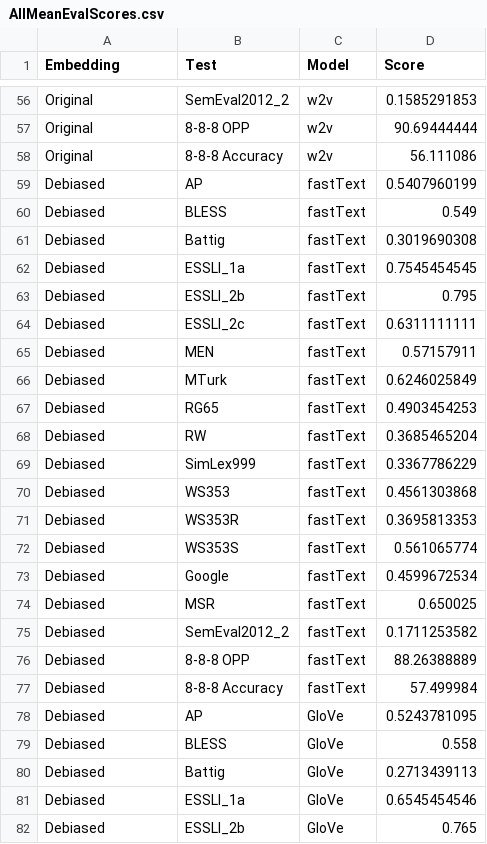
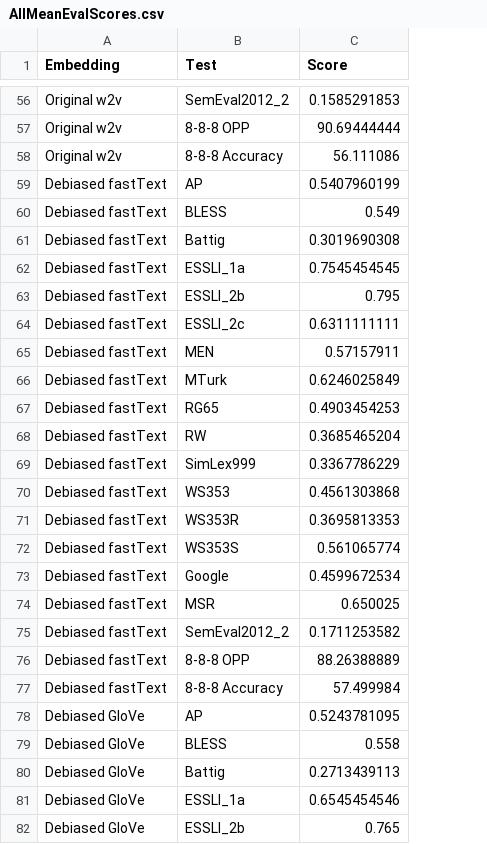
Before and after one commit to colettebas/bias-word-embedding-models, a CSV file: eval_results/AllMeanEvalScores.csv, drawn as a sheet; only a part is shown, gaps mark what is left out; the diff covers the shown part only; the diff names each change by its address in the sheet, - before the commit and + after, or states it on an @@ line.

```diff
--- a/eval_results/AllMeanEvalScores.csv
+++ b/eval_results/AllMeanEvalScores.csv
-column C (Model), rows 56-82: w2v | w2v | w2v | fastText | fastText | fastText | fastText | fastText | fastText | fastText | fastText | fastText | fastText | fastText | fastText | fastText | fastText | fastText | fastText | fastText | fastText | fastText | GloVe | GloVe | GloVe | GloVe | GloVe
-A56:A58 (Embedding): Original
+A56:A58 (Embedding): Original w2v
-A59:A77 (Embedding): Debiased
+A59:A77 (Embedding): Debiased fastText
-A78:A82 (Embedding): Debiased
+A78:A82 (Embedding): Debiased GloVe
```
Also changed, not shown: 87 edited cells elsewhere in this file, 40 other files.
